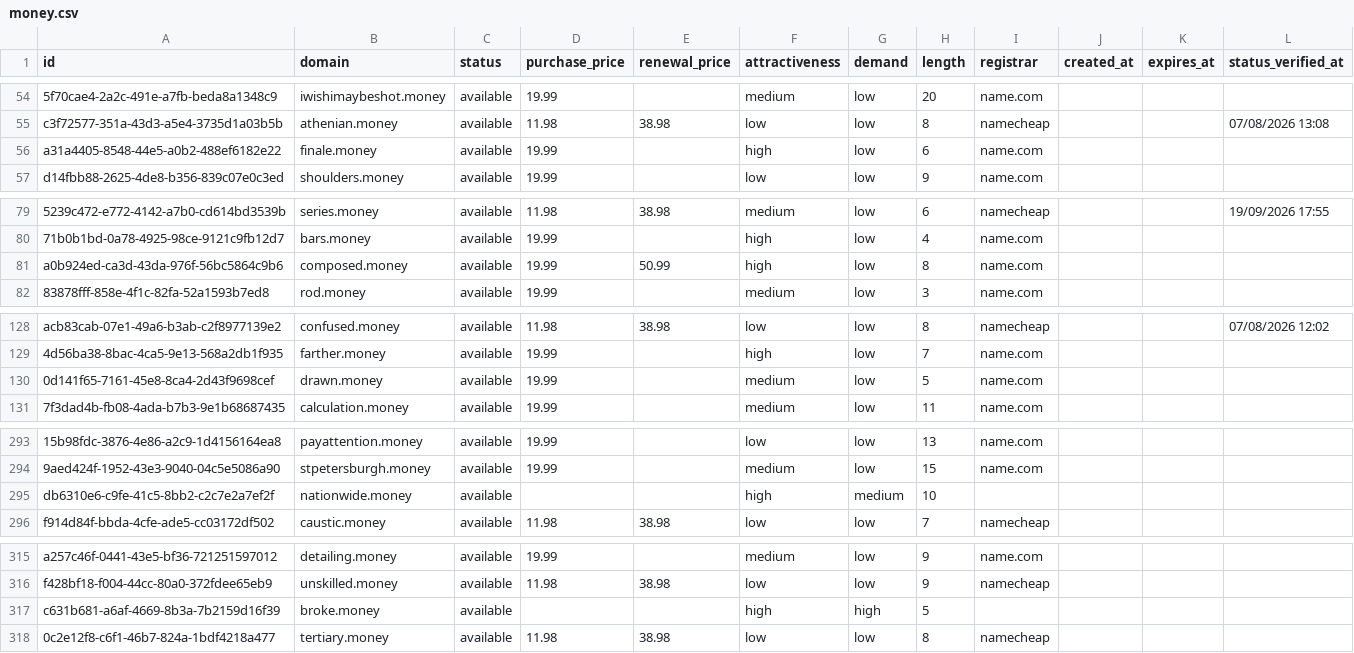
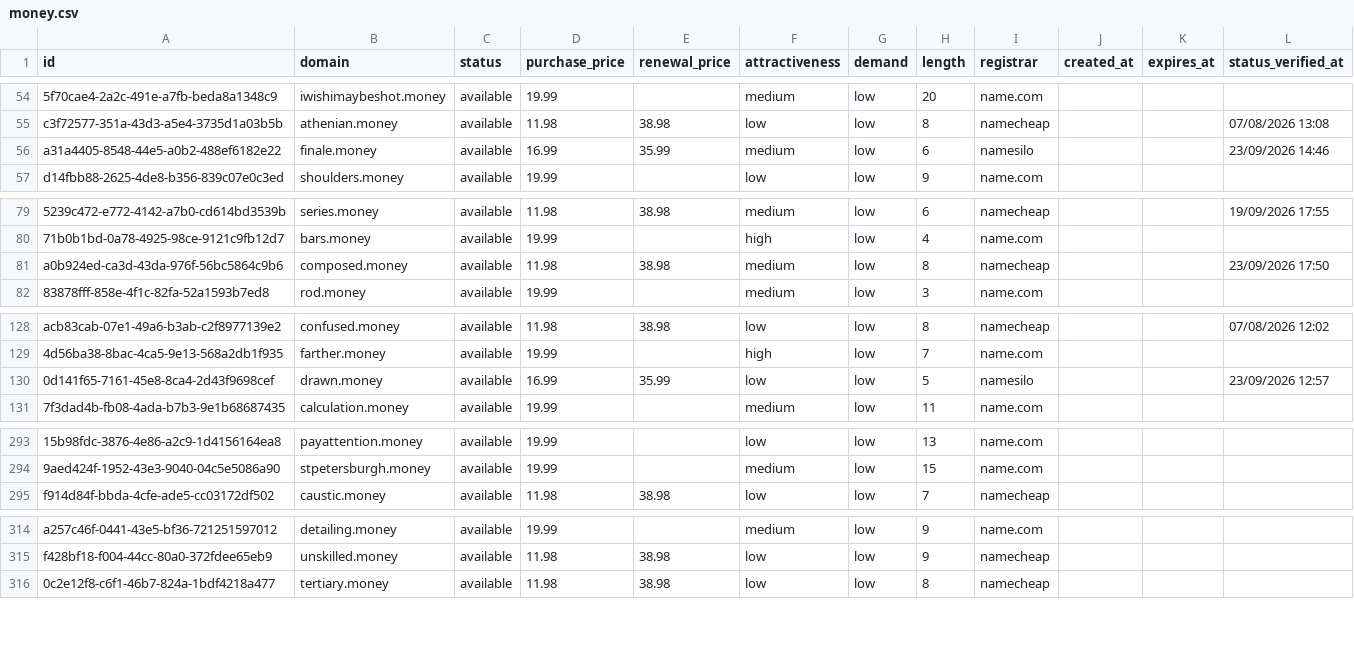
Before and after one commit to UniqueDomains/money-oneword-domains, a CSV file: money.csv, drawn as a sheet; only a part is shown, gaps mark what is left out; removed rows and columns are numbered as before the commit, all else as after; the diff covers the shown part only; the diff names each change by its address in the sheet, - before the commit and + after, or states it on an @@ line.

```diff
--- a/money.csv
+++ b/money.csv
-D56 (purchase_price): 19.99
+D56 (purchase_price): 16.99
-E56 (renewal_price): (empty)
+E56 (renewal_price): 35.99
-F56 (attractiveness): high
+F56 (attractiveness): medium
-I56 (registrar): name.com
+I56 (registrar): namesilo
-L56 (status_verified_at): (empty)
+L56 (status_verified_at): 23/09/2026 14:46
-D81 (purchase_price): 19.99
+D81 (purchase_price): 11.98
-E81 (renewal_price): 50.99
+E81 (renewal_price): 38.98
-F81 (attractiveness): high
+F81 (attractiveness): medium
-I81 (registrar): name.com
+I81 (registrar): namecheap
-L81 (status_verified_at): (empty)
+L81 (status_verified_at): 23/09/2026 17:50
-D130 (purchase_price): 19.99
+D130 (purchase_price): 16.99
-E130 (renewal_price): (empty)
+E130 (renewal_price): 35.99
-F130 (attractiveness): medium
+F130 (attractiveness): low
-I130 (registrar): name.com
+I130 (registrar): namesilo
-L130 (status_verified_at): (empty)
+L130 (status_verified_at): 23/09/2026 12:57
-row 295: db6310e6-c9fe-41c5-8bb2-c2c7e2a7ef2f | nationwide.money | available |  |  | high | medium | 10
-row 317: c631b681-a6af-4669-8b3a-7b2159d16f39 | broke.money | available |  |  | high | high | 5
```
Also changed, not shown: 4 added rows, 2 removed rows and 85 edited cells elsewhere in this file, 4 other files.
